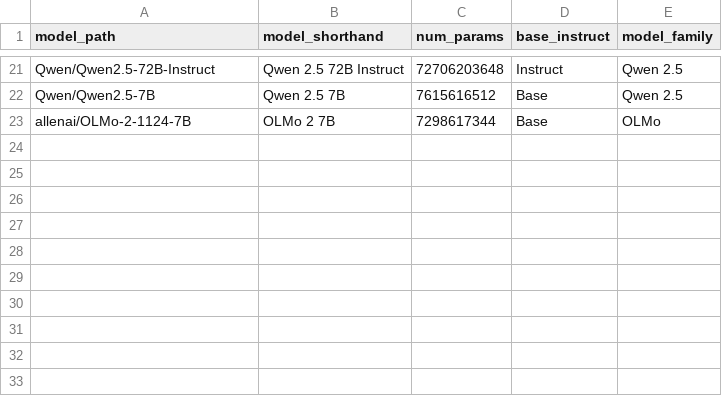
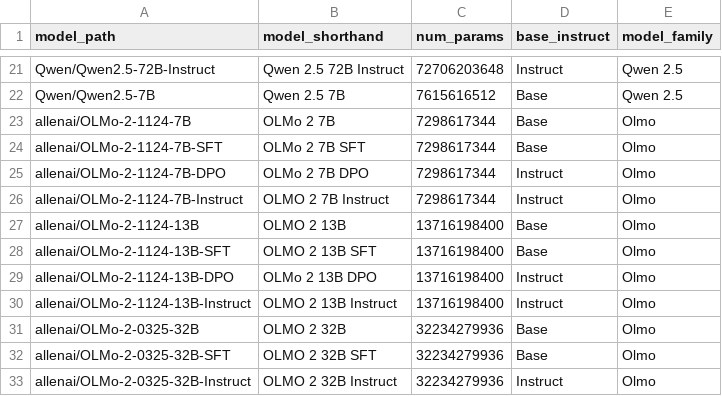
Before and after one commit to seantrott/open_llm_tom, a CSV file: data/processed/model_properties.csv, drawn as a sheet; only a part is shown, gaps mark what is left out.

```diff
--- a/data/processed/model_properties.csv
+++ b/data/processed/model_properties.csv
@@ -22,2 +22,12 @@ Qwen/Qwen2.5-72B-Instruct,Qwen 2.5 72B Instruct,72706203648,Instruct,Qwen 2.5
 Qwen/Qwen2.5-7B,Qwen 2.5 7B,7615616512,Base,Qwen 2.5
-allenai/OLMo-2-1124-7B,OLMo 2 7B,7298617344,Base,OLMo
+allenai/OLMo-2-1124-7B,OLMo 2 7B,7298617344,Base,Olmo
+allenai/OLMo-2-1124-7B-SFT,OLMo 2 7B SFT,7298617344,Base,Olmo
+allenai/OLMo-2-1124-7B-DPO,OLMo 2 7B DPO,7298617344,Instruct,Olmo
+allenai/OLMo-2-1124-7B-Instruct,OLMO 2 7B Instruct,7298617344,Instruct,Olmo
+allenai/OLMo-2-1124-13B,OLMO 2 13B,13716198400,Base,Olmo
+allenai/OLMo-2-1124-13B-SFT,OLMO 2 13B SFT,13716198400,Base,Olmo
+allenai/OLMo-2-1124-13B-DPO,OLMo 2 13B DPO,13716198400,Instruct,Olmo
+allenai/OLMo-2-1124-13B-Instruct,OLMO 2 13B Instruct,13716198400,Instruct,Olmo
+allenai/OLMo-2-0325-32B,OLMO 2 32B,32234279936,Base,Olmo
+allenai/OLMo-2-0325-32B-SFT,OLMO 2 32B SFT,32234279936,Base,Olmo
+allenai/OLMo-2-0325-32B-Instruct,OLMO 2 32B Instruct,32234279936,Instruct,Olmo
```
Also changed, not shown: data/processed/model_training_data.csv, 4 other files.
